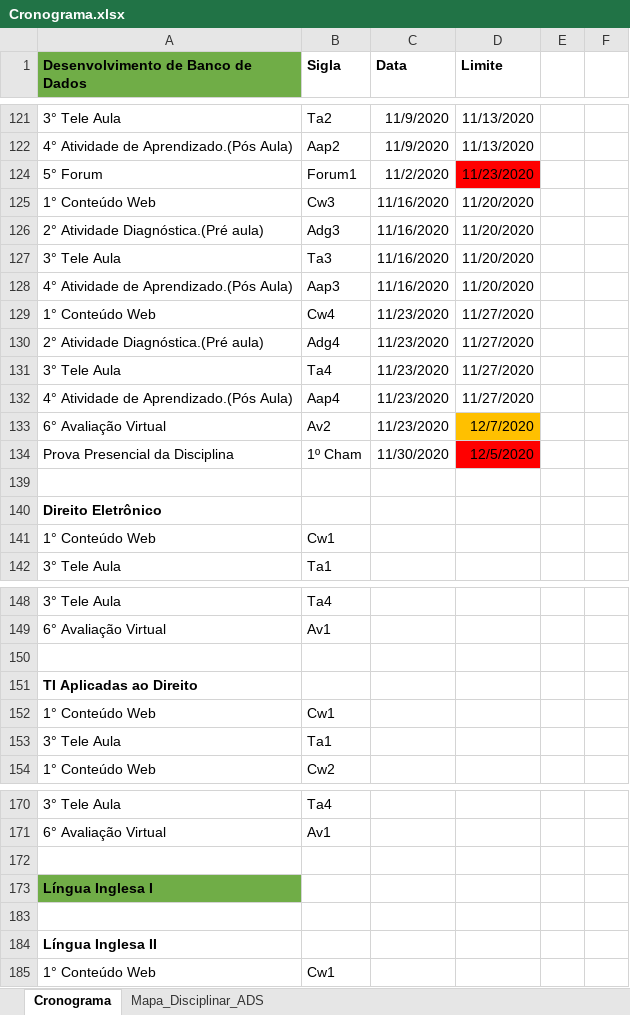
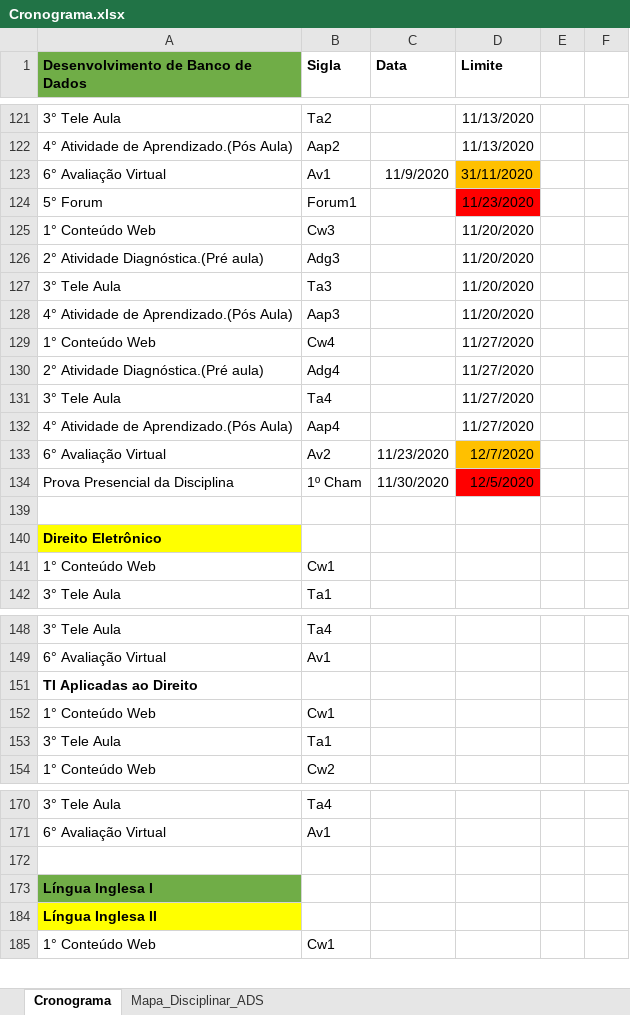
Before and after one commit to andreluizdsantos/Curso_ADS, an Excel workbook: Cronograma.xlsx, sheet Cronograma, drawn as a sheet; only a part is shown, gaps mark what is left out; values as stored, in another font and other column widths than the file's, no borders; removed rows and columns are numbered as before the commit, all else as after; the diff covers the shown part only; the diff names each change by its address in the sheet, - before the commit and + after, or states it on an @@ line.

Commit message:
Update Cronograma.xlsx

```diff
--- a/Cronograma.xlsx (sheet Cronograma)
+++ b/Cronograma.xlsx (sheet Cronograma)
-C121:C122 (Data): 11/9/2020
+C121:C122 (Data): (empty)
@@ row 123 unhidden: 6° Avaliação Virtual | Av1 | 11/9/2020 | 31/11/2020 @@
-C124 (Data): 11/2/2020
+C124 (Data): (empty)
-C125:C128 (Data): 11/16/2020
+C125:C128 (Data): (empty)
-C129:C132 (Data): 11/23/2020
+C129:C132 (Data): (empty)
-A140 fill: none
+A140 fill: #FFFF00
-row 150: (empty)
-row 183: (empty)
-A184 fill: none
+A184 fill: #FFFF00
```
Also changed, not shown: 7 removed rows, 14 edited cells and cell formats elsewhere in this sheet, hidden cells.
